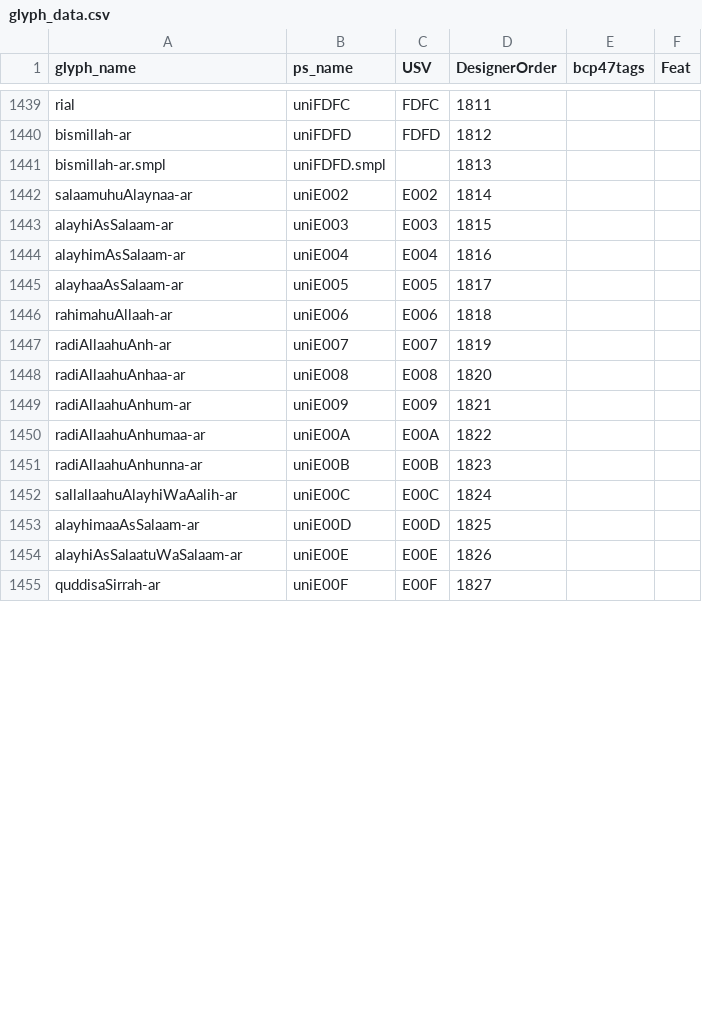
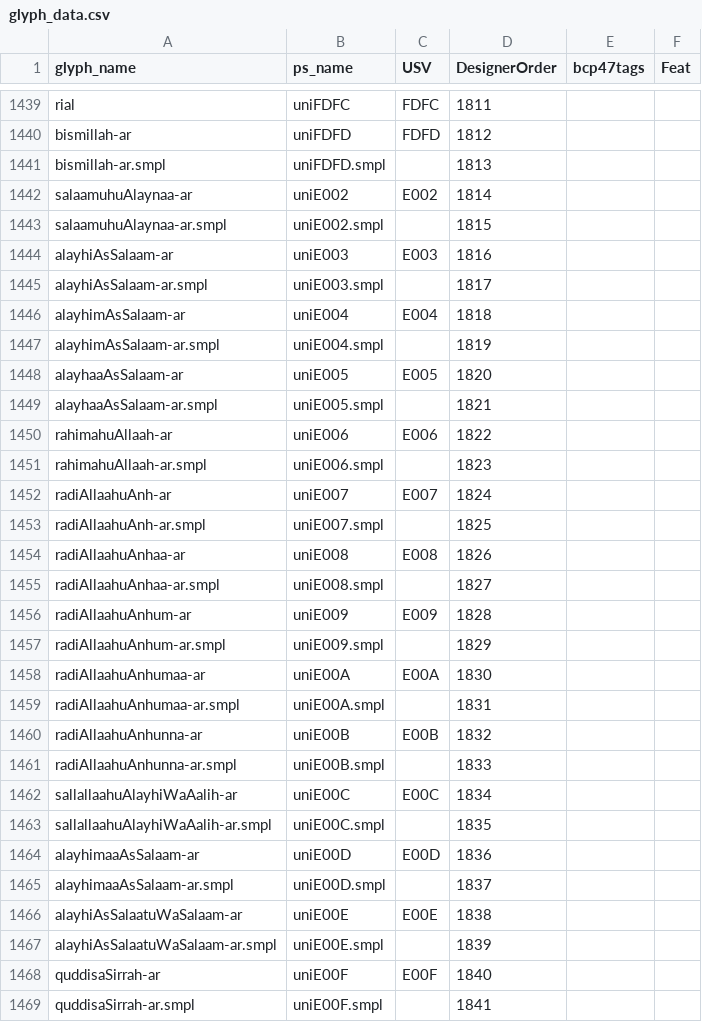
Before and after one commit to silnrsi/font-scheherazade, a CSV file: source/glyph_data.csv, drawn as a sheet; only a part is shown, gaps mark what is left out; the diff covers the shown part only.

Commit message:
Reorder .smpl glyphs to interleave with regular ones.

```diff
--- a/source/glyph_data.csv
+++ b/source/glyph_data.csv
@@ -1442,14 +1442,28 @@ bismillah-ar.smpl,uniFDFD.smpl,,1813,,
 salaamuhuAlaynaa-ar,uniE002,E002,1814,,
-alayhiAsSalaam-ar,uniE003,E003,1815,,
-alayhimAsSalaam-ar,uniE004,E004,1816,,
-alayhaaAsSalaam-ar,uniE005,E005,1817,,
-rahimahuAllaah-ar,uniE006,E006,1818,,
-radiAllaahuAnh-ar,uniE007,E007,1819,,
-radiAllaahuAnhaa-ar,uniE008,E008,1820,,
-radiAllaahuAnhum-ar,uniE009,E009,1821,,
-radiAllaahuAnhumaa-ar,uniE00A,E00A,1822,,
-radiAllaahuAnhunna-ar,uniE00B,E00B,1823,,
-sallallaahuAlayhiWaAalih-ar,uniE00C,E00C,1824,,
-alayhimaaAsSalaam-ar,uniE00D,E00D,1825,,
-alayhiAsSalaatuWaSalaam-ar,uniE00E,E00E,1826,,
-quddisaSirrah-ar,uniE00F,E00F,1827,,
+salaamuhuAlaynaa-ar.smpl,uniE002.smpl,,1815,,
+alayhiAsSalaam-ar,uniE003,E003,1816,,
+alayhiAsSalaam-ar.smpl,uniE003.smpl,,1817,,
+alayhimAsSalaam-ar,uniE004,E004,1818,,
+alayhimAsSalaam-ar.smpl,uniE004.smpl,,1819,,
+alayhaaAsSalaam-ar,uniE005,E005,1820,,
+alayhaaAsSalaam-ar.smpl,uniE005.smpl,,1821,,
+rahimahuAllaah-ar,uniE006,E006,1822,,
+rahimahuAllaah-ar.smpl,uniE006.smpl,,1823,,
+radiAllaahuAnh-ar,uniE007,E007,1824,,
+radiAllaahuAnh-ar.smpl,uniE007.smpl,,1825,,
+radiAllaahuAnhaa-ar,uniE008,E008,1826,,
+radiAllaahuAnhaa-ar.smpl,uniE008.smpl,,1827,,
+radiAllaahuAnhum-ar,uniE009,E009,1828,,
+radiAllaahuAnhum-ar.smpl,uniE009.smpl,,1829,,
+radiAllaahuAnhumaa-ar,uniE00A,E00A,1830,,
+radiAllaahuAnhumaa-ar.smpl,uniE00A.smpl,,1831,,
+radiAllaahuAnhunna-ar,uniE00B,E00B,1832,,
+radiAllaahuAnhunna-ar.smpl,uniE00B.smpl,,1833,,
+sallallaahuAlayhiWaAalih-ar,uniE00C,E00C,1834,,
+sallallaahuAlayhiWaAalih-ar.smpl,uniE00C.smpl,,1835,,
+alayhimaaAsSalaam-ar,uniE00D,E00D,1836,,
+alayhimaaAsSalaam-ar.smpl,uniE00D.smpl,,1837,,
+alayhiAsSalaatuWaSalaam-ar,uniE00E,E00E,1838,,
+alayhiAsSalaatuWaSalaam-ar.smpl,uniE00E.smpl,,1839,,
+quddisaSirrah-ar,uniE00F,E00F,1840,,
+quddisaSirrah-ar.smpl,uniE00F.smpl,,1841,,
```
Also changed, not shown: 4 added rows, 18 removed rows and 5 edited cells elsewhere in this file.
